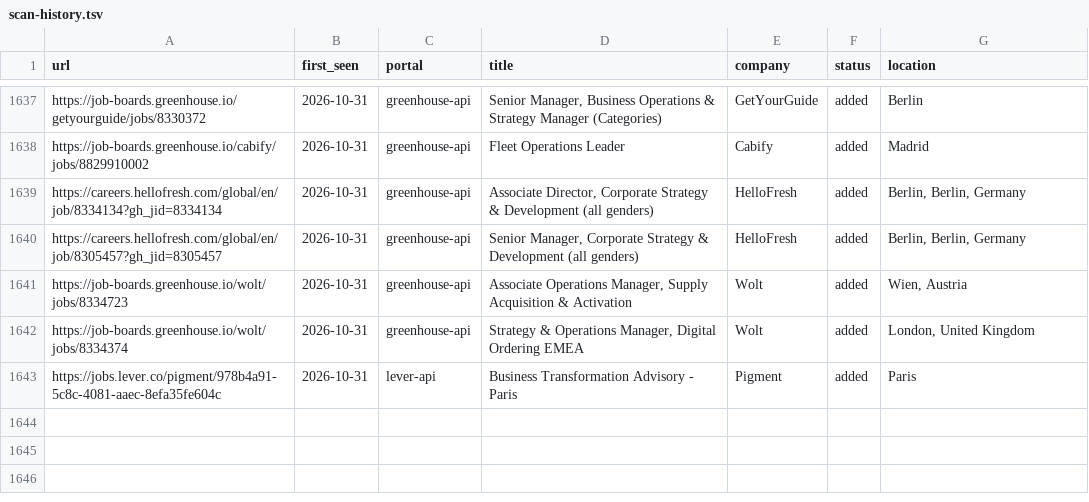
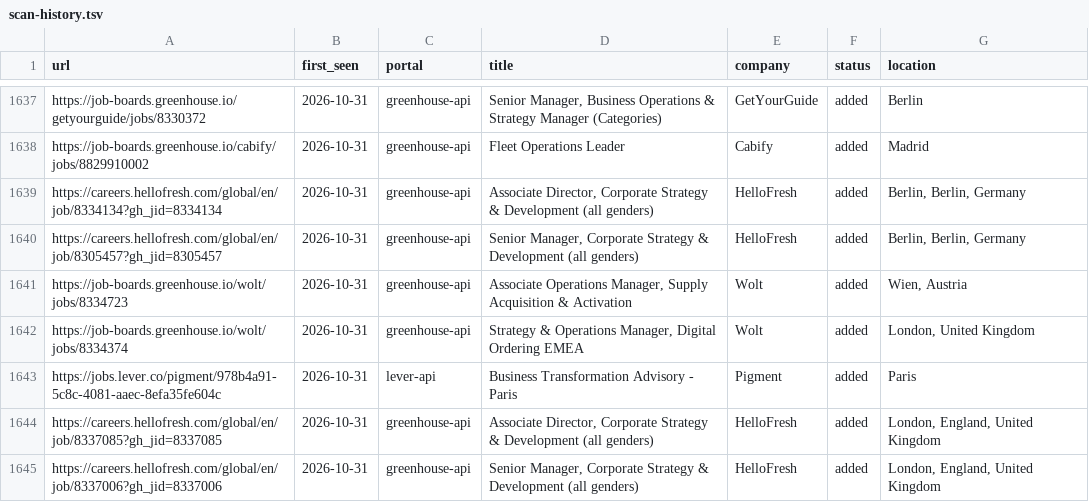
Before and after one commit to mahlab-m/career-ops, a TSV file: data/scan-history.tsv, drawn as a sheet; only a part is shown, gaps mark what is left out.

```diff
--- a/data/scan-history.tsv
+++ b/data/scan-history.tsv
@@ -1643 +1643,3 @@ https://job-boards.greenhouse.io/wolt/jobs/8334374	2026-10-31	greenhouse-api	Str
 https://jobs.lever.co/pigment/978b4a91-5c8c-4081-aaec-8efa35fe604c	2026-10-31	lever-api	Business Transformation Advisory - Paris	Pigment	added	Paris
+https://careers.hellofresh.com/global/en/job/8337085?gh_jid=8337085	2026-10-31	greenhouse-api	Associate Director, Corporate Strategy & Development (all genders)	HelloFresh	added	London, England, United Kingdom
+https://careers.hellofresh.com/global/en/job/8337006?gh_jid=8337006	2026-10-31	greenhouse-api	Senior Manager, Corporate Strategy & Development (all genders)	HelloFresh	added	London, England, United Kingdom
```
Also changed, not shown: 2 other files.
